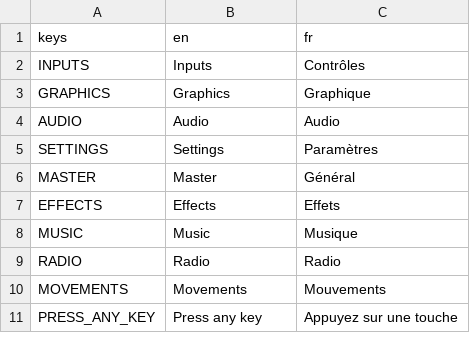
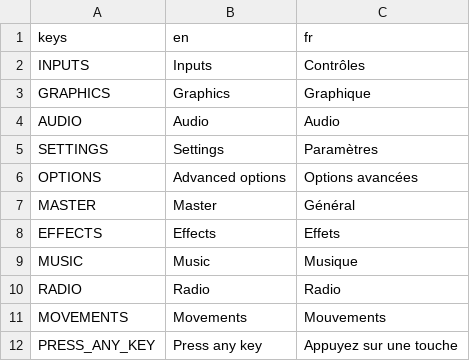
Before and after one commit to enderocean/videogame, a CSV file: assets/translations/settings.csv, drawn as a sheet; only a part is shown.

```diff
--- a/assets/translations/settings.csv
+++ b/assets/translations/settings.csv
@@ -5,2 +5,3 @@ AUDIO,Audio,Audio
 SETTINGS,Settings,Paramètres
+OPTIONS,Advanced options,Options avancées
 MASTER,Master,Général
```
Also changed, not shown: 23 other files.
